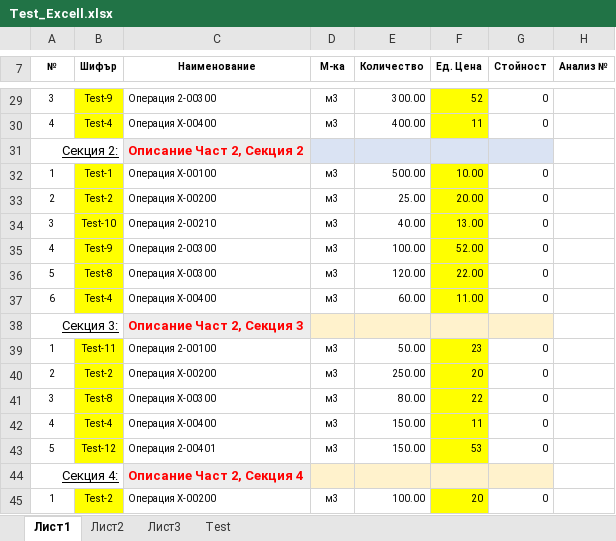
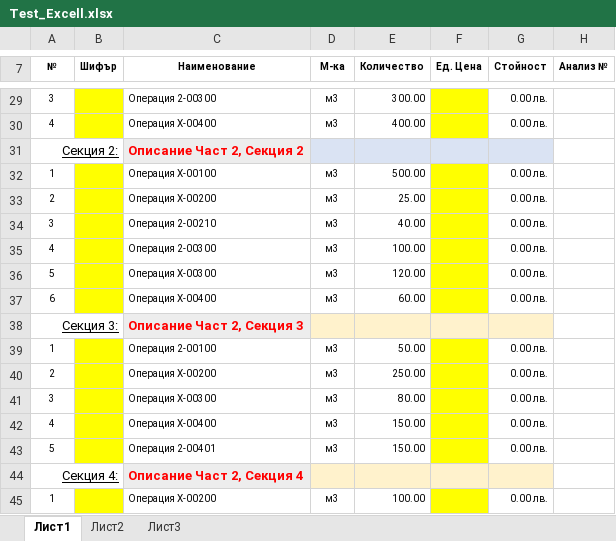
Before and after one commit to nedsana/rexcell, an Excel workbook: Ref_Files/Test_Excell.xlsx, sheet Лист1, drawn as a sheet; only a part is shown, gaps mark what is left out; values as stored, in another font and other column widths than the file's, no borders; the diff covers the shown part only; the diff names each change by its address in the sheet, - before the commit and + after, or states it on an @@ line.

Commit message:
list-args: restored test file

```diff
--- a/Ref_Files/Test_Excell.xlsx (sheet Лист1)
+++ b/Ref_Files/Test_Excell.xlsx (sheet Лист1)
-sheet tab: Test
-B29 (Шифър): Test-9
+B29 (Шифър): (empty)
-F29 (Ед. Цена): 52
+F29 (Ед. Цена): (empty)
-G29:G30 (Стойност): 0
+G29:G30 (Стойност): 0.00 лв.
-B30 (Шифър): Test-4
+B30 (Шифър): (empty)
-F30 (Ед. Цена): 11
+F30 (Ед. Цена): (empty)
-B32 (Шифър): Test-1
+B32 (Шифър): (empty)
-F32 (Ед. Цена): 10.00
+F32 (Ед. Цена): (empty)
-G32:G37 (Стойност): 0
+G32:G37 (Стойност): 0.00 лв.
-B33 (Шифър): Test-2
+B33 (Шифър): (empty)
-F33 (Ед. Цена): 20.00
+F33 (Ед. Цена): (empty)
-B34 (Шифър): Test-10
+B34 (Шифър): (empty)
-F34 (Ед. Цена): 13.00
+F34 (Ед. Цена): (empty)
-B35 (Шифър): Test-9
+B35 (Шифър): (empty)
-F35 (Ед. Цена): 52.00
+F35 (Ед. Цена): (empty)
-B36 (Шифър): Test-8
+B36 (Шифър): (empty)
-F36 (Ед. Цена): 22.00
+F36 (Ед. Цена): (empty)
-B37 (Шифър): Test-4
+B37 (Шифър): (empty)
-F37 (Ед. Цена): 11.00
+F37 (Ед. Цена): (empty)
-B39 (Шифър): Test-11
+B39 (Шифър): (empty)
-F39 (Ед. Цена): 23
+F39 (Ед. Цена): (empty)
-G39:G43 (Стойност): 0
+G39:G43 (Стойност): 0.00 лв.
-B40 (Шифър): Test-2
+B40 (Шифър): (empty)
-F40 (Ед. Цена): 20
+F40 (Ед. Цена): (empty)
-B41 (Шифър): Test-8
+B41 (Шифър): (empty)
-F41 (Ед. Цена): 22
+F41 (Ед. Цена): (empty)
-B42 (Шифър): Test-4
+B42 (Шифър): (empty)
-F42 (Ед. Цена): 11
+F42 (Ед. Цена): (empty)
-B43 (Шифър): Test-12
+B43 (Шифър): (empty)
-F43 (Ед. Цена): 53
+F43 (Ед. Цена): (empty)
-B45 (Шифър): Test-2
+B45 (Шифър): (empty)
-F45 (Ед. Цена): 20
+F45 (Ед. Цена): (empty)
-G45 (Стойност): 0
+G45 (Стойност): 0.00 лв.
```
Also changed, not shown: 71 edited cells elsewhere in this sheet, sheet Лист2, sheet Лист3.
